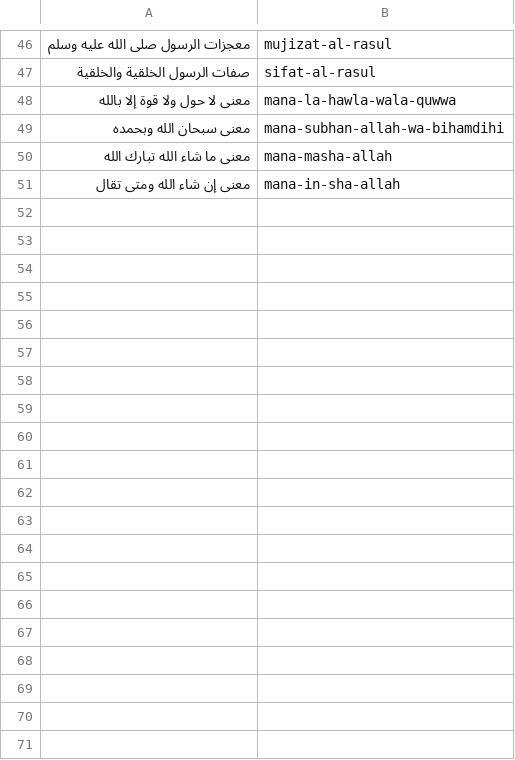
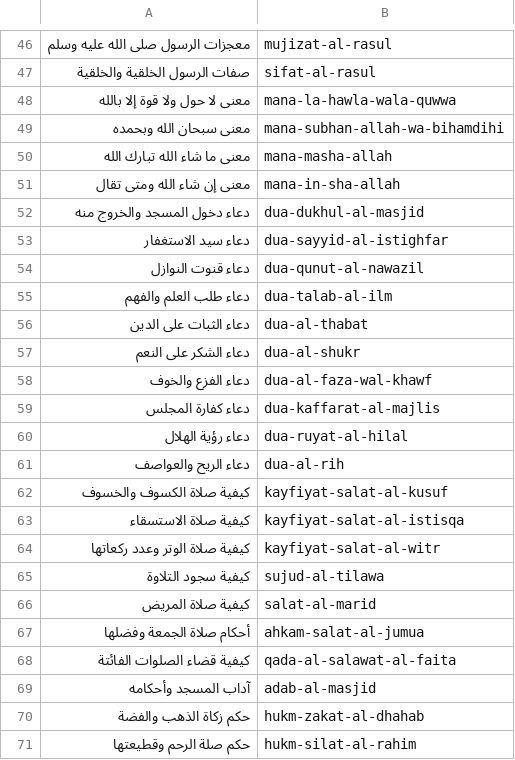
Before and after one commit to charliesheep7/dearpup_website, a CSV file: .claude/skills/deenup-blog-writer-ar/keywords.csv, drawn as a sheet; only a part is shown, gaps mark what is left out; the diff covers the shown part only; the diff names each change by its address in the sheet, - before the commit and + after, or states it on an @@ line.

```diff
--- a/.claude/skills/deenup-blog-writer-ar/keywords.csv
+++ b/.claude/skills/deenup-blog-writer-ar/keywords.csv
+row 52: دعاء دخول المسجد والخروج منه | dua-dukhul-al-masjid
+row 53: دعاء سيد الاستغفار | dua-sayyid-al-istighfar
+row 54: دعاء قنوت النوازل | dua-qunut-al-nawazil
+row 55: دعاء طلب العلم والفهم | dua-talab-al-ilm
+row 56: دعاء الثبات على الدين | dua-al-thabat
+row 57: دعاء الشكر على النعم | dua-al-shukr
+row 58: دعاء الفزع والخوف | dua-al-faza-wal-khawf
+row 59: دعاء كفارة المجلس | dua-kaffarat-al-majlis
+row 60: دعاء رؤية الهلال | dua-ruyat-al-hilal
+row 61: دعاء الريح والعواصف | dua-al-rih
+row 62: كيفية صلاة الكسوف والخسوف | kayfiyat-salat-al-kusuf
+row 63: كيفية صلاة الاستسقاء | kayfiyat-salat-al-istisqa
+row 64: كيفية صلاة الوتر وعدد ركعاتها | kayfiyat-salat-al-witr
+row 65: كيفية سجود التلاوة | sujud-al-tilawa
+row 66: كيفية صلاة المريض | salat-al-marid
+row 67: أحكام صلاة الجمعة وفضلها | ahkam-salat-al-jumua
+row 68: كيفية قضاء الصلوات الفائتة | qada-al-salawat-al-faita
+row 69: آداب المسجد وأحكامه | adab-al-masjid
+row 70: حكم زكاة الذهب والفضة | hukm-zakat-al-dhahab
+row 71: حكم صلة الرحم وقطيعتها | hukm-silat-al-rahim
```
Also changed, not shown: 29 added rows elsewhere in this file, 1 other file.
